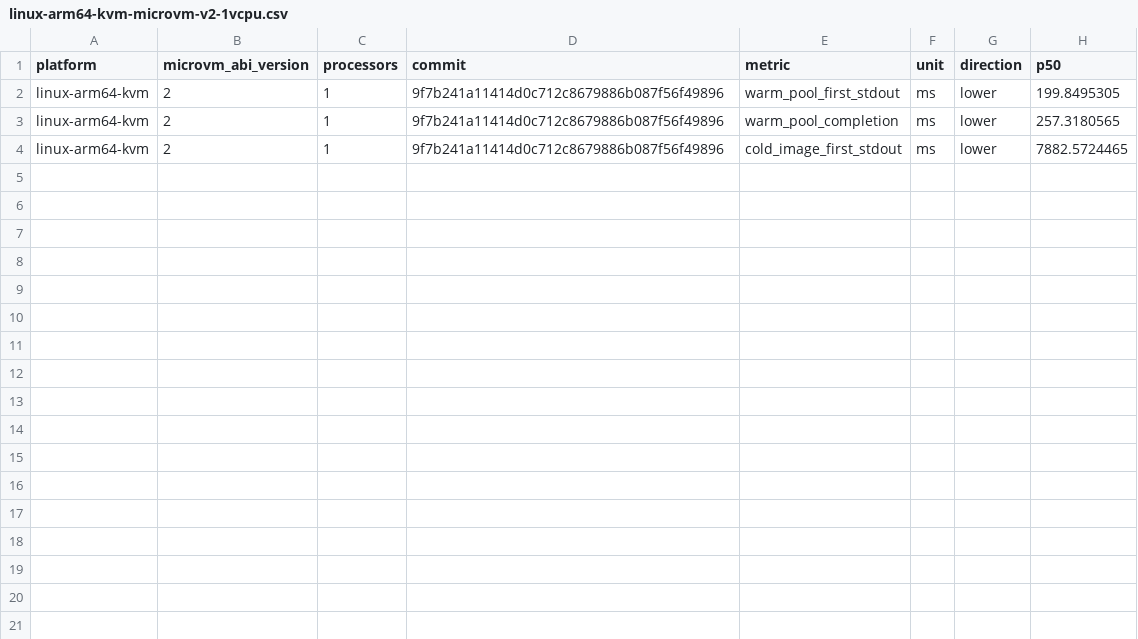
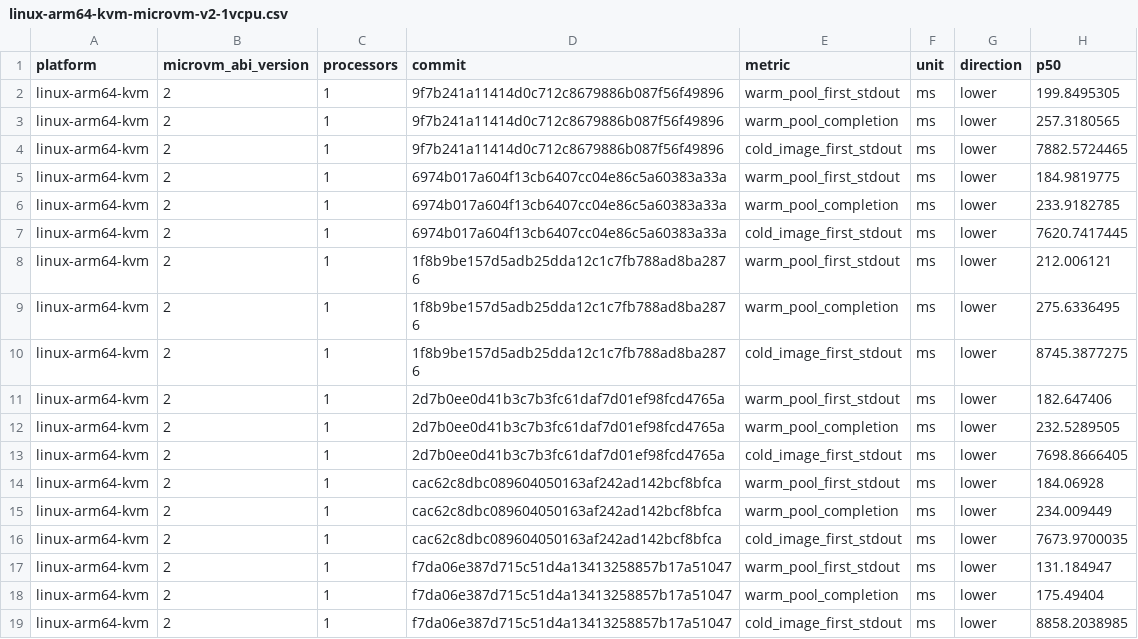
Before and after one commit to maceip/nvx, a CSV file: data/warm/linux-arm64-kvm-microvm-v2-1vcpu.csv, drawn as a sheet.

```diff
--- a/data/warm/linux-arm64-kvm-microvm-v2-1vcpu.csv
+++ b/data/warm/linux-arm64-kvm-microvm-v2-1vcpu.csv
@@ -4 +4,16 @@ linux-arm64-kvm,2,1,9f7b241a11414d0c712c8679886b087f56f49896,warm_pool_completio
 linux-arm64-kvm,2,1,9f7b241a11414d0c712c8679886b087f56f49896,cold_image_first_stdout,ms,lower,7882.5724465
+linux-arm64-kvm,2,1,6974b017a604f13cb6407cc04e86c5a60383a33a,warm_pool_first_stdout,ms,lower,184.9819775
+linux-arm64-kvm,2,1,6974b017a604f13cb6407cc04e86c5a60383a33a,warm_pool_completion,ms,lower,233.9182785
+linux-arm64-kvm,2,1,6974b017a604f13cb6407cc04e86c5a60383a33a,cold_image_first_stdout,ms,lower,7620.7417445
+linux-arm64-kvm,2,1,1f8b9be157d5adb25dda12c1c7fb788ad8ba2876,warm_pool_first_stdout,ms,lower,212.006121
+linux-arm64-kvm,2,1,1f8b9be157d5adb25dda12c1c7fb788ad8ba2876,warm_pool_completion,ms,lower,275.6336495
+linux-arm64-kvm,2,1,1f8b9be157d5adb25dda12c1c7fb788ad8ba2876,cold_image_first_stdout,ms,lower,8745.3877275
+linux-arm64-kvm,2,1,2d7b0ee0d41b3c7b3fc61daf7d01ef98fcd4765a,warm_pool_first_stdout,ms,lower,182.647406
+linux-arm64-kvm,2,1,2d7b0ee0d41b3c7b3fc61daf7d01ef98fcd4765a,warm_pool_completion,ms,lower,232.5289505
+linux-arm64-kvm,2,1,2d7b0ee0d41b3c7b3fc61daf7d01ef98fcd4765a,cold_image_first_stdout,ms,lower,7698.8666405
+linux-arm64-kvm,2,1,cac62c8dbc089604050163af242ad142bcf8bfca,warm_pool_first_stdout,ms,lower,184.06928
+linux-arm64-kvm,2,1,cac62c8dbc089604050163af242ad142bcf8bfca,warm_pool_completion,ms,lower,234.009449
+linux-arm64-kvm,2,1,cac62c8dbc089604050163af242ad142bcf8bfca,cold_image_first_stdout,ms,lower,7673.9700035
+linux-arm64-kvm,2,1,f7da06e387d715c51d4a13413258857b17a51047,warm_pool_first_stdout,ms,lower,131.184947
+linux-arm64-kvm,2,1,f7da06e387d715c51d4a13413258857b17a51047,warm_pool_completion,ms,lower,175.49404
+linux-arm64-kvm,2,1,f7da06e387d715c51d4a13413258857b17a51047,cold_image_first_stdout,ms,lower,8858.2038985
```
Also changed, not shown: data/warm/darwin-arm64-hvf-microvm-v2-1vcpu.csv, 4 other files.
